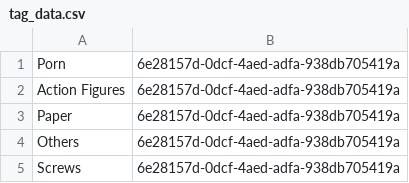
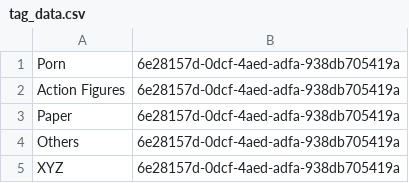
Before and after one commit to jonathan1138/cobraKind-of-api-nest, a CSV file: uploads/tags/tag_data.csv, drawn as a sheet.

```diff
--- a/uploads/tags/tag_data.csv
+++ b/uploads/tags/tag_data.csv
@@ -4,2 +4,2 @@ Paper,6e28157d-0dcf-4aed-adfa-938db705419a
 Others,6e28157d-0dcf-4aed-adfa-938db705419a
-Screws,6e28157d-0dcf-4aed-adfa-938db705419a
+XYZ,6e28157d-0dcf-4aed-adfa-938db705419a
```
Also changed, not shown: 15 other files.
